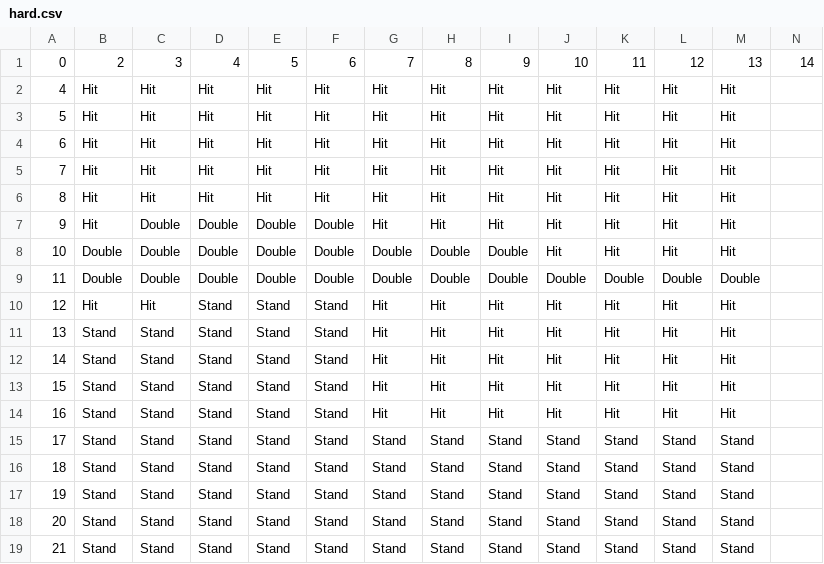
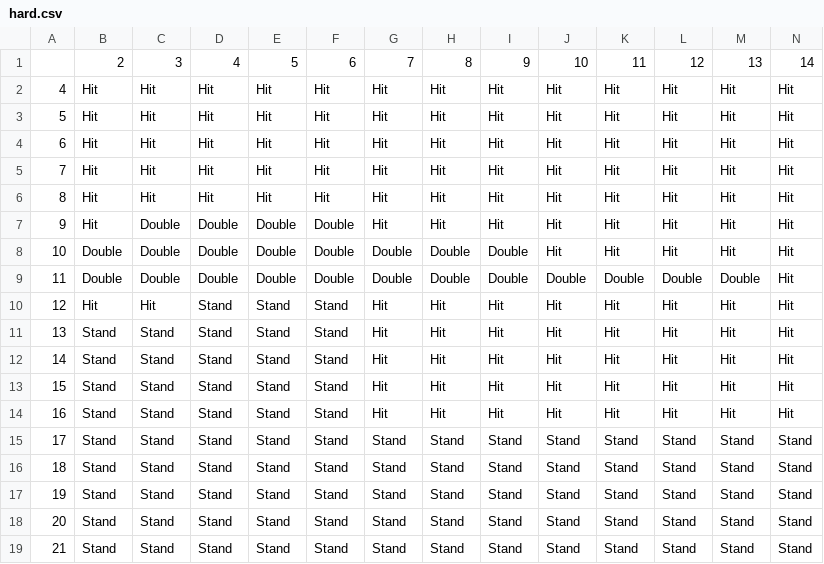
Before and after one commit to PhotonTheRobot/blackjack, a CSV file: blackjack/strategies/csv/default/hard.csv, drawn as a sheet.

```diff
--- a/blackjack/strategies/csv/default/hard.csv
+++ b/blackjack/strategies/csv/default/hard.csv
@@ -1,19 +1,19 @@
-0,2,3,4,5,6,7,8,9,10,11,12,13,14
-4,Hit,Hit,Hit,Hit,Hit,Hit,Hit,Hit,Hit,Hit,Hit,Hit
-5,Hit,Hit,Hit,Hit,Hit,Hit,Hit,Hit,Hit,Hit,Hit,Hit
-6,Hit,Hit,Hit,Hit,Hit,Hit,Hit,Hit,Hit,Hit,Hit,Hit
-7,Hit,Hit,Hit,Hit,Hit,Hit,Hit,Hit,Hit,Hit,Hit,Hit
-8,Hit,Hit,Hit,Hit,Hit,Hit,Hit,Hit,Hit,Hit,Hit,Hit
-9,Hit,Double,Double,Double,Double,Hit,Hit,Hit,Hit,Hit,Hit,Hit
-10,Double,Double,Double,Double,Double,Double,Double,Double,Hit,Hit,Hit,Hit
-11,Double,Double,Double,Double,Double,Double,Double,Double,Double,Double,Double,Double
-12,Hit,Hit,Stand,Stand,Stand,Hit,Hit,Hit,Hit,Hit,Hit,Hit
-13,Stand,Stand,Stand,Stand,Stand,Hit,Hit,Hit,Hit,Hit,Hit,Hit
-14,Stand,Stand,Stand,Stand,Stand,Hit,Hit,Hit,Hit,Hit,Hit,Hit
-15,Stand,Stand,Stand,Stand,Stand,Hit,Hit,Hit,Hit,Hit,Hit,Hit
-16,Stand,Stand,Stand,Stand,Stand,Hit,Hit,Hit,Hit,Hit,Hit,Hit
-17,Stand,Stand,Stand,Stand,Stand,Stand,Stand,Stand,Stand,Stand,Stand,Stand
-18,Stand,Stand,Stand,Stand,Stand,Stand,Stand,Stand,Stand,Stand,Stand,Stand
-19,Stand,Stand,Stand,Stand,Stand,Stand,Stand,Stand,Stand,Stand,Stand,Stand
-20,Stand,Stand,Stand,Stand,Stand,Stand,Stand,Stand,Stand,Stand,Stand,Stand
-21,Stand,Stand,Stand,Stand,Stand,Stand,Stand,Stand,Stand,Stand,Stand,Stand
+ ,2,3,4,5,6,7,8,9,10,11,12,13,14
+4,Hit,Hit,Hit,Hit,Hit,Hit,Hit,Hit,Hit,Hit,Hit,Hit,Hit
+5,Hit,Hit,Hit,Hit,Hit,Hit,Hit,Hit,Hit,Hit,Hit,Hit,Hit
+6,Hit,Hit,Hit,Hit,Hit,Hit,Hit,Hit,Hit,Hit,Hit,Hit,Hit
+7,Hit,Hit,Hit,Hit,Hit,Hit,Hit,Hit,Hit,Hit,Hit,Hit,Hit
+8,Hit,Hit,Hit,Hit,Hit,Hit,Hit,Hit,Hit,Hit,Hit,Hit,Hit
+9,Hit,Double,Double,Double,Double,Hit,Hit,Hit,Hit,Hit,Hit,Hit,Hit
+10,Double,Double,Double,Double,Double,Double,Double,Double,Hit,Hit,Hit,Hit,Hit
+11,Double,Double,Double,Double,Double,Double,Double,Double,Double,Double,Double,Double,Hit
+12,Hit,Hit,Stand,Stand,Stand,Hit,Hit,Hit,Hit,Hit,Hit,Hit,Hit
+13,Stand,Stand,Stand,Stand,Stand,Hit,Hit,Hit,Hit,Hit,Hit,Hit,Hit
+14,Stand,Stand,Stand,Stand,Stand,Hit,Hit,Hit,Hit,Hit,Hit,Hit,Hit
+15,Stand,Stand,Stand,Stand,Stand,Hit,Hit,Hit,Hit,Hit,Hit,Hit,Hit
+16,Stand,Stand,Stand,Stand,Stand,Hit,Hit,Hit,Hit,Hit,Hit,Hit,Hit
+17,Stand,Stand,Stand,Stand,Stand,Stand,Stand,Stand,Stand,Stand,Stand,Stand,Stand
+18,Stand,Stand,Stand,Stand,Stand,Stand,Stand,Stand,Stand,Stand,Stand,Stand,Stand
+19,Stand,Stand,Stand,Stand,Stand,Stand,Stand,Stand,Stand,Stand,Stand,Stand,Stand
+20,Stand,Stand,Stand,Stand,Stand,Stand,Stand,Stand,Stand,Stand,Stand,Stand,Stand
+21,Stand,Stand,Stand,Stand,Stand,Stand,Stand,Stand,Stand,Stand,Stand,Stand,Stand
```
Also changed, not shown: blackjack/strategies/csv/default/soft.csv, 11 other files.
